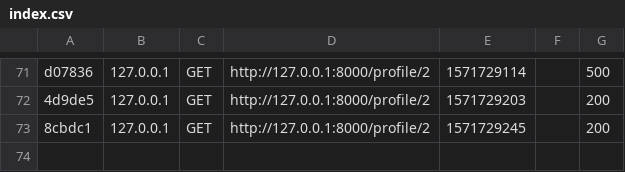
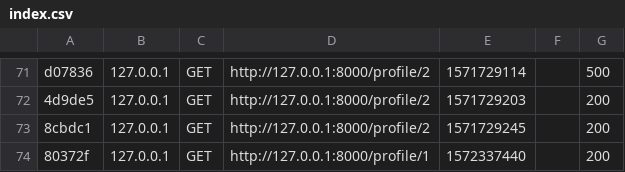
Before and after one commit to Trystanr/friendface, a CSV file: var/cache/dev/profiler/index.csv, drawn as a sheet; only a part is shown, gaps mark what is left out.

```diff
--- a/var/cache/dev/profiler/index.csv
+++ b/var/cache/dev/profiler/index.csv
@@ -73 +73,2 @@ d07836,127.0.0.1,GET,http://127.0.0.1:8000/profile/2,1571729114,,500
 8cbdc1,127.0.0.1,GET,http://127.0.0.1:8000/profile/2,1571729245,,200
+80372f,127.0.0.1,GET,http://127.0.0.1:8000/profile/1,1572337440,,200
```
Also changed, not shown: 27 other files.
